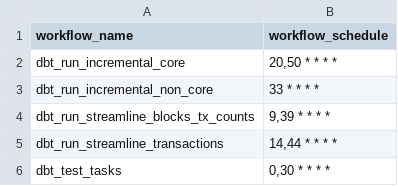
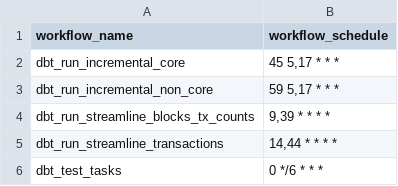
Before and after one commit to FlipsideCrypto/cosmos-models, a CSV file: data/github_actions__workflows.csv, drawn as a sheet.

Commit message:
2x/day

```diff
--- a/data/github_actions__workflows.csv
+++ b/data/github_actions__workflows.csv
@@ -1,6 +1,6 @@
 workflow_name,workflow_schedule
-dbt_run_incremental_core,"20,50 * * * *"
-dbt_run_incremental_non_core,"33 * * * *"
+dbt_run_incremental_core,"45 5,17 * * *"
+dbt_run_incremental_non_core,"59 5,17 * * *"
 dbt_run_streamline_blocks_tx_counts,"9,39 * * * *"
 dbt_run_streamline_transactions,"14,44 * * * *"
-dbt_test_tasks,"0,30 * * * *"
+dbt_test_tasks,"0 */6 * * *"
```
